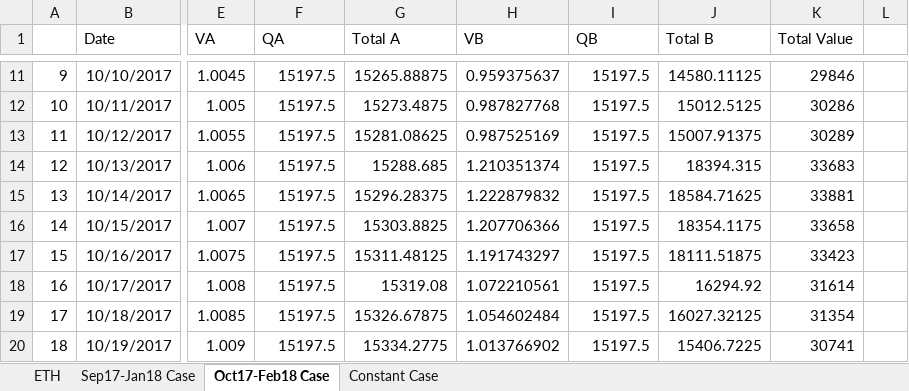
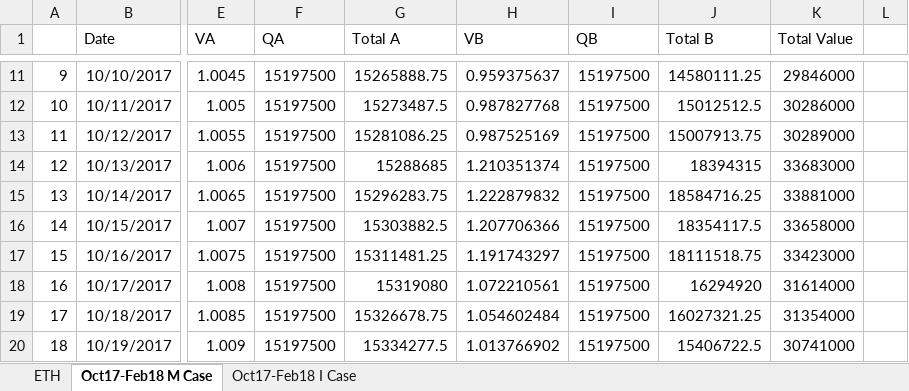
Before and after one commit to DuoNetwork/duo, an Excel workbook: 2.4.xlsx, sheet Oct17-Feb18 M Case, drawn as a sheet; only a part is shown, gaps mark what is left out; values as stored, in another font and other column widths than the file's, no borders; charts and pictures not drawn; the diff covers the shown part only; the diff names each change by its address in the sheet, - before the commit and + after, or states it on an @@ line.

```diff
--- a/2.4.xlsx (sheet Oct17-Feb18 M Case)
+++ b/2.4.xlsx (sheet Oct17-Feb18 M Case)
-sheet tab: Oct17-Feb18 Case
+sheet tab: Oct17-Feb18 M Case
-sheet tab: Sep17-Jan18 Case
-sheet tab: Constant Case
+sheet tab: Oct17-Feb18 I Case
-F11:F20 (QA): 15197.5
+F11:F20 (QA): 15197500
-G11 (Total A): 15265.88875
+G11 (Total A): 15265888.75
-I11:I20 (QB): 15197.5
+I11:I20 (QB): 15197500
-J11 (Total B): 14580.11125
+J11 (Total B): 14580111.25
-K11 (Total Value): 29846
+K11 (Total Value): 29846000
-G12 (Total A): 15273.4875
+G12 (Total A): 15273487.5
-J12 (Total B): 15012.5125
+J12 (Total B): 15012512.5
-K12 (Total Value): 30286
+K12 (Total Value): 30286000
-G13 (Total A): 15281.08625
+G13 (Total A): 15281086.25
-J13 (Total B): 15007.91375
+J13 (Total B): 15007913.75
-K13 (Total Value): 30289
+K13 (Total Value): 30289000
-G14 (Total A): 15288.685
+G14 (Total A): 15288685
-J14 (Total B): 18394.315
+J14 (Total B): 18394315
-K14 (Total Value): 33683
+K14 (Total Value): 33683000
-G15 (Total A): 15296.28375
+G15 (Total A): 15296283.75
-J15 (Total B): 18584.71625
+J15 (Total B): 18584716.25
-K15 (Total Value): 33881
+K15 (Total Value): 33881000
-G16 (Total A): 15303.8825
+G16 (Total A): 15303882.5
-J16 (Total B): 18354.1175
+J16 (Total B): 18354117.5
-K16 (Total Value): 33658
+K16 (Total Value): 33658000
-G17 (Total A): 15311.48125
+G17 (Total A): 15311481.25
-J17 (Total B): 18111.51875
+J17 (Total B): 18111518.75
-K17 (Total Value): 33423
+K17 (Total Value): 33423000
-G18 (Total A): 15319.08
+G18 (Total A): 15319080
-J18 (Total B): 16294.92
+J18 (Total B): 16294920
-K18 (Total Value): 31614
+K18 (Total Value): 31614000
-G19 (Total A): 15326.67875
+G19 (Total A): 15326678.75
-J19 (Total B): 16027.32125
+J19 (Total B): 16027321.25
-K19 (Total Value): 31354
+K19 (Total Value): 31354000
-G20 (Total A): 15334.2775
+G20 (Total A): 15334277.5
-J20 (Total B): 15406.7225
+J20 (Total B): 15406722.5
-K20 (Total Value): 30741
+K20 (Total Value): 30741000
```
Also changed, not shown: 755 edited cells elsewhere in this sheet, charts or pictures, 8 other files.
